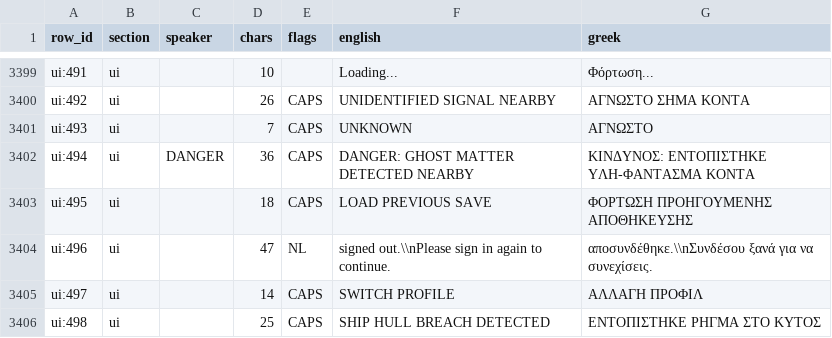
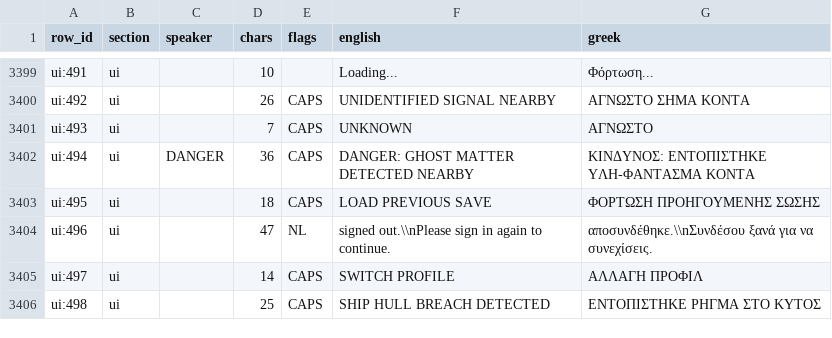
Before and after one commit to DimitriosNossis/Outer-Wilds-Greek-Translation, a CSV file: tools/work.csv, drawn as a sheet; only a part is shown, gaps mark what is left out; the diff covers the shown part only.

```diff
--- a/tools/work.csv
+++ b/tools/work.csv
@@ -3489,3 +3488,3 @@ ui:493,ui,,7,CAPS,UNKNOWN,ΑΓΝΩΣΤΟ
 ui:494,ui,DANGER,36,CAPS,DANGER: GHOST MATTER DETECTED NEARBY,ΚΙΝΔΥΝΟΣ: ΕΝΤΟΠΙΣΤΗΚΕ ΥΛΗ-ΦΑΝΤΑΣΜΑ ΚΟΝΤΑ
-ui:495,ui,,18,CAPS,LOAD PREVIOUS SAVE,ΦΟΡΤΩΣΗ ΠΡΟΗΓΟΥΜΕΝΗΣ ΑΠΟΘΗΚΕΥΣΗΣ
+ui:495,ui,,18,CAPS,LOAD PREVIOUS SAVE,ΦΟΡΤΩΣΗ ΠΡΟΗΓΟΥΜΕΝΗΣ ΣΩΣΗΣ
 ui:496,ui,,47,NL,signed out.\\nPlease sign in again to continue.,αποσυνδέθηκε.\\nΣυνδέσου ξανά για να συνεχίσεις.
```
Also changed, not shown: 35 edited cells elsewhere in this file, 9 other files.
